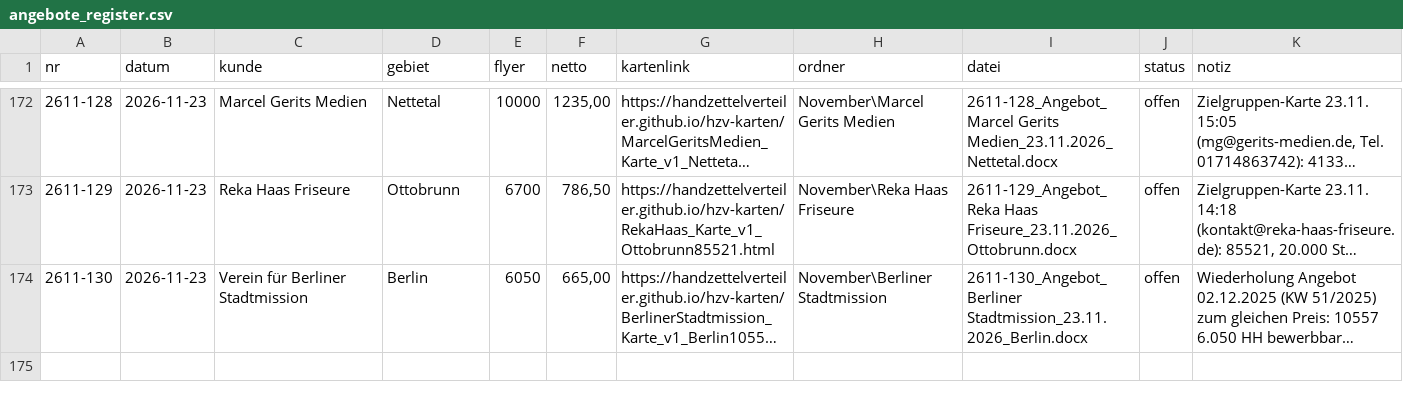
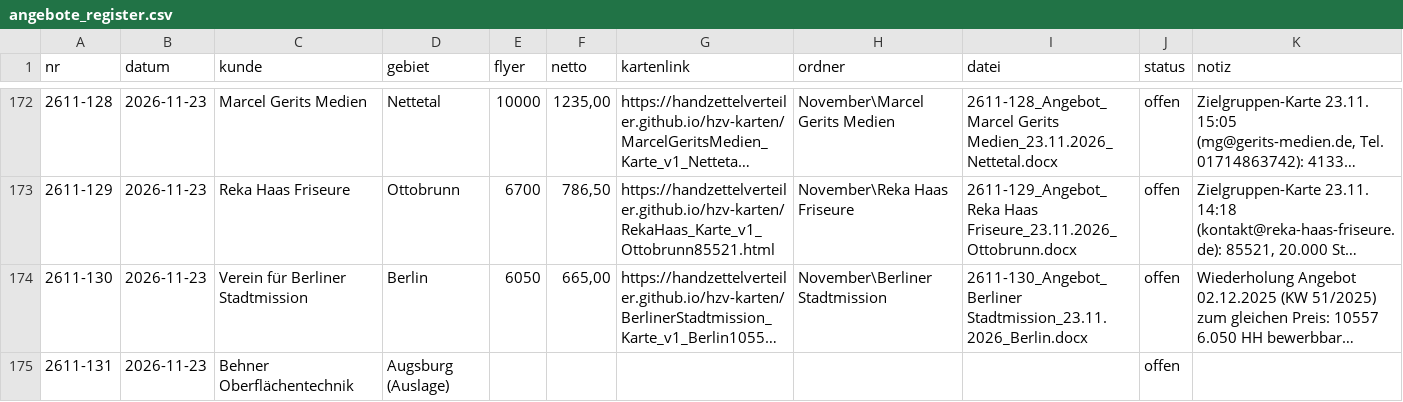
Before and after one commit to handzettelverteiler/hzv-karten, a CSV file: daten/angebote_register.csv, drawn as a sheet; only a part is shown, gaps mark what is left out; long unchanged cells end in …; the diff names each change by its address in the sheet, - before the commit and + after, or states it on an @@ line.

```diff
--- a/daten/angebote_register.csv
+++ b/daten/angebote_register.csv
+row 175: 2611-131 | 2026-11-23 | Behner Oberflächentechnik | Augsburg (Auslage) |  |  |  |  |  | offen
```
